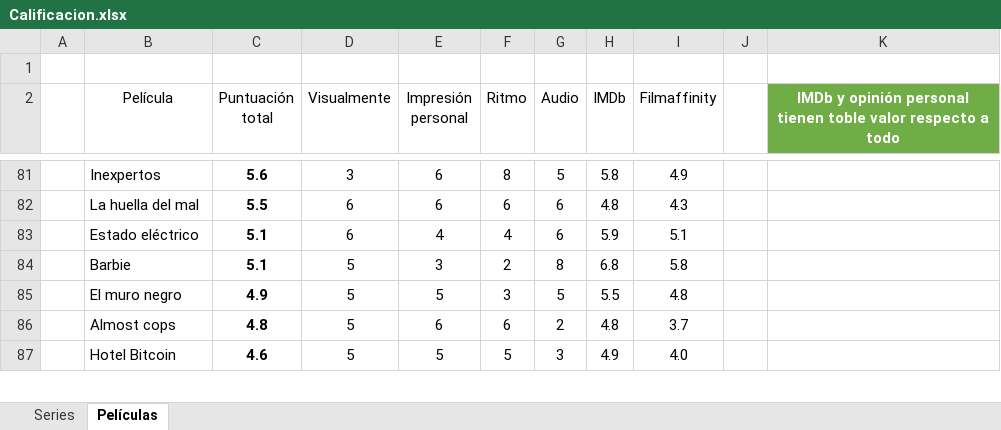
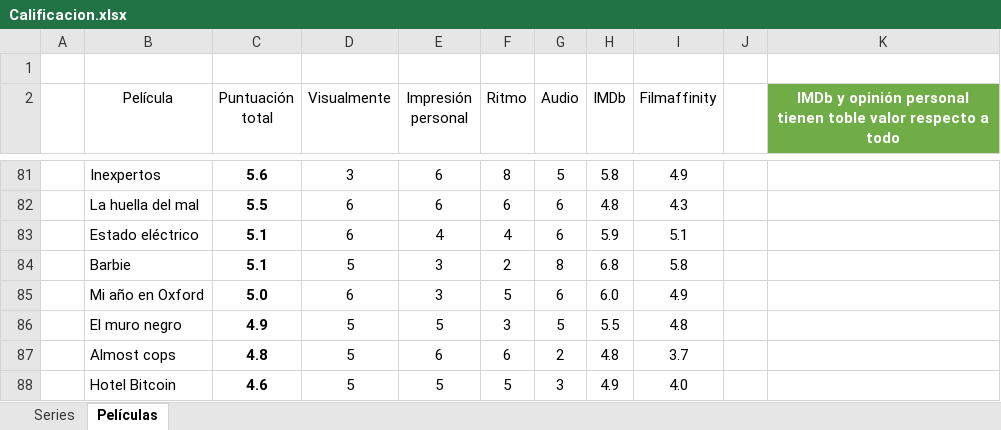
Before and after one commit to jarasa03/Calificacion-de-peliculas-y-series, an Excel workbook: Calificacion.xlsx, sheet Películas, drawn as a sheet; only a part is shown, gaps mark what is left out; values as stored, in another font and other column widths than the file's, no borders; table styles not drawn; the diff names each change by its address in the sheet, - before the commit and + after, or states it on an @@ line.

Commit message:
V. 71 "Mi año en Oxford"

```diff
--- a/Calificacion.xlsx (sheet Películas)
+++ b/Calificacion.xlsx (sheet Películas)
+row 85:  | Mi año en Oxford | 5.0 | 6 | 3 | 5 | 6 | 6.0 | 4.9
```
Also changed, not shown: 1 other file.
